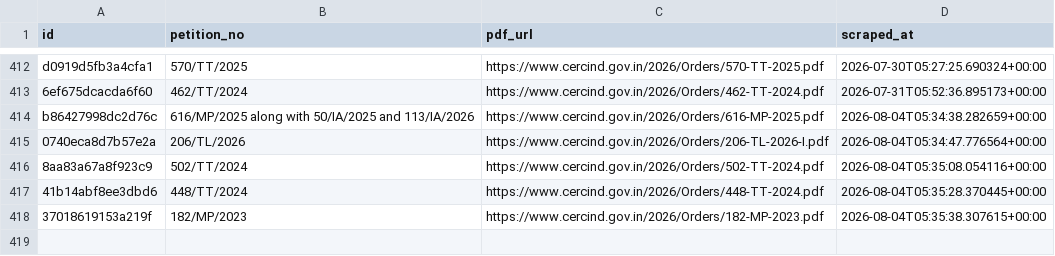
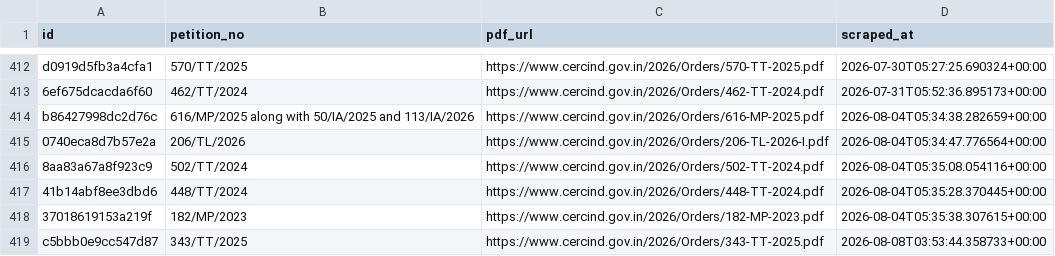
Before and after one commit to anannya-pramank/trilegal-cerc-updates, a CSV file: cerc/cerc_orders_master.csv, drawn as a sheet; only a part is shown, gaps mark what is left out.

```diff
--- a/cerc/cerc_orders_master.csv
+++ b/cerc/cerc_orders_master.csv
@@ -418 +418,2 @@ b86427998dc2d76c,616/MP/2025 along with 50/IA/2025 and 113/IA/2026,https://www.c
 37018619153a219f,182/MP/2023,https://www.cercind.gov.in/2026/Orders/182-MP-2023.pdf,2026-08-04T05:35:38.307615+00:00
+c5bbb0e9cc547d87,343/TT/2025,https://www.cercind.gov.in/2026/Orders/343-TT-2025.pdf,2026-08-08T03:53:44.358733+00:00
```
Also changed, not shown: 2 other files.
